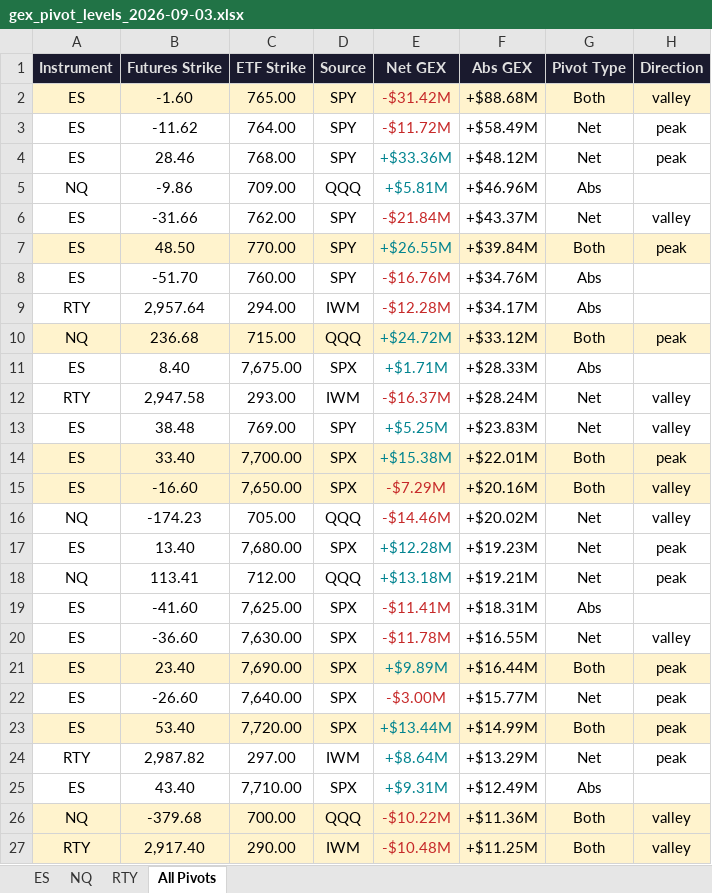
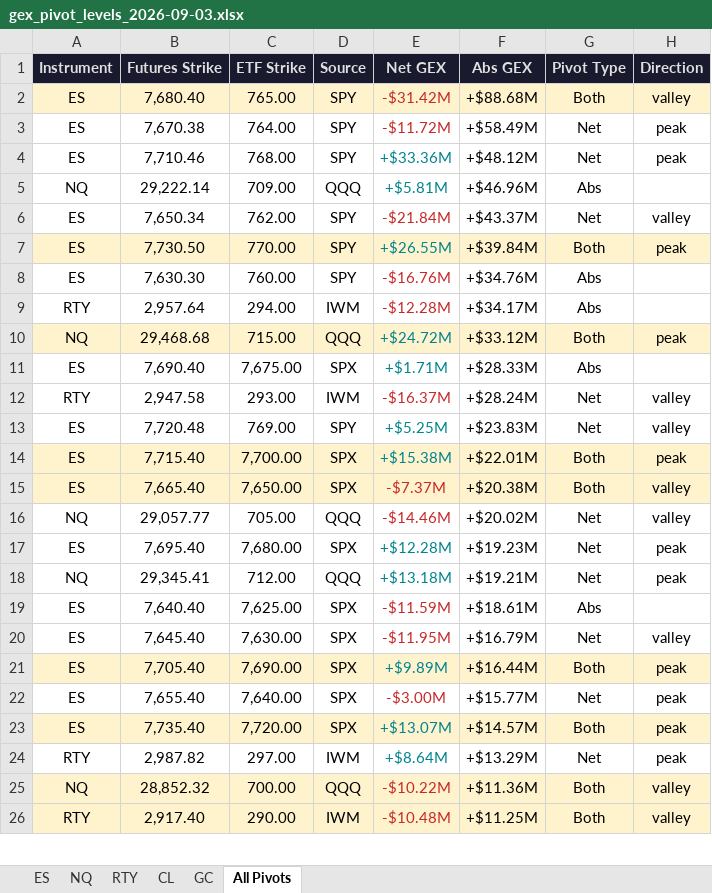
Before and after one commit to samidor/futures-levels, an Excel workbook: gex_pivot_levels_2026-09-03.xlsx, sheet All Pivots, drawn as a sheet; only a part is shown; values as stored, in another font and other column widths than the file's, no borders; removed rows and columns are numbered as before the commit, all else as after; the diff covers the shown part only; the diff names each change by its address in the sheet, - before the commit and + after, or states it on an @@ line.

```diff
--- a/gex_pivot_levels_2026-09-03.xlsx (sheet All Pivots)
+++ b/gex_pivot_levels_2026-09-03.xlsx (sheet All Pivots)
+sheet tab: CL
+sheet tab: GC
-B2 (Futures Strike): -1.60
+B2 (Futures Strike): 7,680.40
-B3 (Futures Strike): -11.62
+B3 (Futures Strike): 7,670.38
-B4 (Futures Strike): 28.46
+B4 (Futures Strike): 7,710.46
-B5 (Futures Strike): -9.86
+B5 (Futures Strike): 29,222.14
-B6 (Futures Strike): -31.66
+B6 (Futures Strike): 7,650.34
-B7 (Futures Strike): 48.50
+B7 (Futures Strike): 7,730.50
-B8 (Futures Strike): -51.70
+B8 (Futures Strike): 7,630.30
-B10 (Futures Strike): 236.68
+B10 (Futures Strike): 29,468.68
-B11 (Futures Strike): 8.40
+B11 (Futures Strike): 7,690.40
-B13 (Futures Strike): 38.48
+B13 (Futures Strike): 7,720.48
-B14 (Futures Strike): 33.40
+B14 (Futures Strike): 7,715.40
-B15 (Futures Strike): -16.60
+B15 (Futures Strike): 7,665.40
-E15 (Net GEX): -$7.29M
+E15 (Net GEX): -$7.37M
-F15 (Abs GEX): +$20.16M
+F15 (Abs GEX): +$20.38M
-B16 (Futures Strike): -174.23
+B16 (Futures Strike): 29,057.77
-B17 (Futures Strike): 13.40
+B17 (Futures Strike): 7,695.40
-B18 (Futures Strike): 113.41
+B18 (Futures Strike): 29,345.41
-B19 (Futures Strike): -41.60
+B19 (Futures Strike): 7,640.40
-E19 (Net GEX): -$11.41M
+E19 (Net GEX): -$11.59M
-F19 (Abs GEX): +$18.31M
+F19 (Abs GEX): +$18.61M
-B20 (Futures Strike): -36.60
+B20 (Futures Strike): 7,645.40
-E20 (Net GEX): -$11.78M
+E20 (Net GEX): -$11.95M
-F20 (Abs GEX): +$16.55M
+F20 (Abs GEX): +$16.79M
-B21 (Futures Strike): 23.40
+B21 (Futures Strike): 7,705.40
-B22 (Futures Strike): -26.60
+B22 (Futures Strike): 7,655.40
-B23 (Futures Strike): 53.40
+B23 (Futures Strike): 7,735.40
-E23 (Net GEX): +$13.44M
+E23 (Net GEX): +$13.07M
-F23 (Abs GEX): +$14.99M
+F23 (Abs GEX): +$14.57M
-row 25: ES | 43.40 | 7,710.00 | SPX | +$9.31M | +$12.49M | Abs
-B25 (Futures Strike): -379.68
+B25 (Futures Strike): 28,852.32
```
Also changed, not shown: 25 added rows, 1 removed row and 39 edited cells elsewhere in this sheet, sheet ES, sheet NQ, 31 other files.
